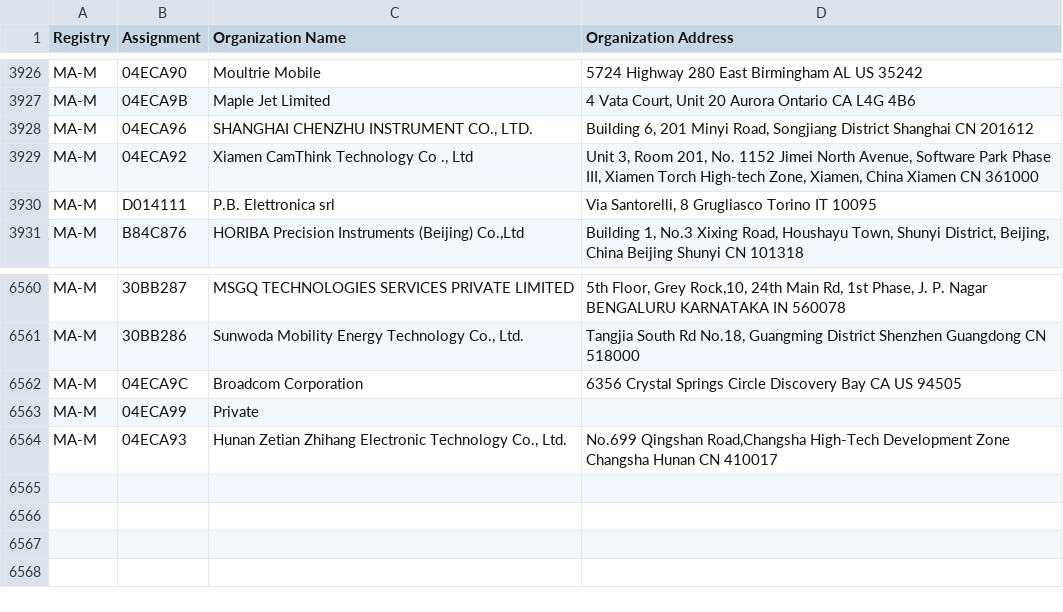
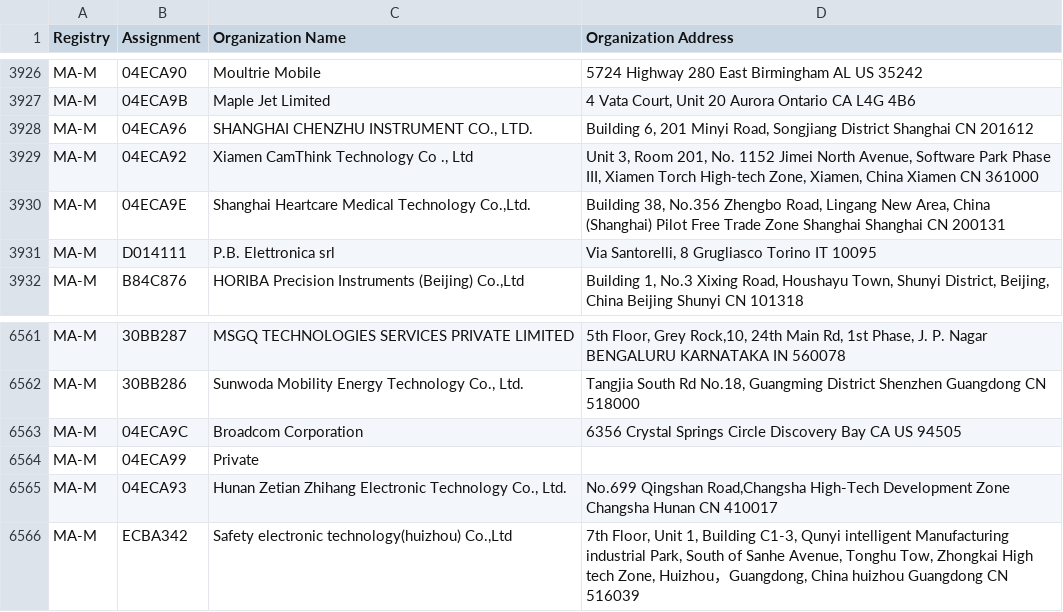
Before and after one commit to runZeroInc/mac-tracker, a CSV file: data/ieee/mam.csv, drawn as a sheet; only a part is shown, gaps mark what is left out; the diff names each change by its address in the sheet, - before the commit and + after, or states it on an @@ line.

Commit message:
Auto: Update files from IEEE

```diff
--- a/data/ieee/mam.csv
+++ b/data/ieee/mam.csv
+row 3930: MA-M | 04ECA9E | Shanghai Heartcare Medical Technology Co.,Ltd. | Building 38, No.356 Zhengbo Road, Lingang New Area, China (Shanghai) Pilot Free Trade Zone Shanghai Shanghai CN 200131
+row 6566: MA-M | ECBA342 | Safety electronic technology(huizhou) Co.,Ltd | 7th Floor, Unit 1, Building C1-3, Qunyi intelligent Manufacturing industrial Park, South of Sanhe Avenue, Tonghu Tow, Zhongkai High tech Zone, Huizhou，Guangdong, China huizhou Guangdong CN 516039
```
Also changed, not shown: data/ieee/oui36.csv, 4 other files.
